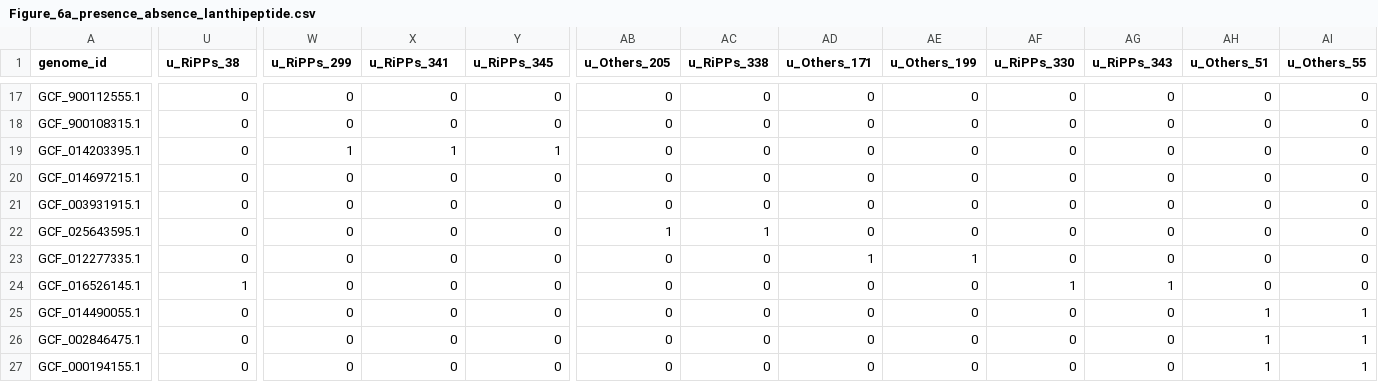
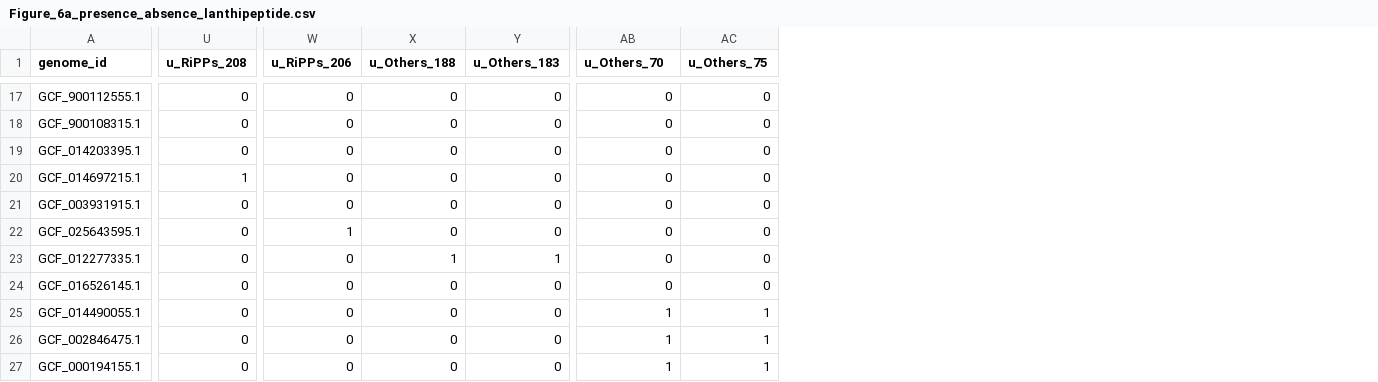
Before and after one commit to matinnuhamunada/saccharopolyspora_manuscript, a CSV file: assets/tables/Figure_6a_presence_absence_lanthipeptide.csv, drawn as a sheet; only a part is shown, gaps mark what is left out; the diff covers the shown part only; the diff names each change by its address in the sheet, - before the commit and + after, or states it on an @@ line.

```diff
--- a/assets/tables/Figure_6a_presence_absence_lanthipeptide.csv
+++ b/assets/tables/Figure_6a_presence_absence_lanthipeptide.csv
-column AD (u_Others_171), rows 17-27: 0 | 0 | 0 | 0 | 0 | 0 | 1 | 0 | 0 | 0 | 0
-column AE (u_Others_199), rows 17-27: 0 | 0 | 0 | 0 | 0 | 0 | 1 | 0 | 0 | 0 | 0
-column AF (u_RiPPs_330), rows 17-27: 0 | 0 | 0 | 0 | 0 | 0 | 0 | 1 | 0 | 0 | 0
-column AG (u_RiPPs_343), rows 17-27: 0 | 0 | 0 | 0 | 0 | 0 | 0 | 1 | 0 | 0 | 0
-column AH (u_Others_51), rows 17-27: 0 | 0 | 0 | 0 | 0 | 0 | 0 | 0 | 1 | 1 | 1
-column AI (u_Others_55), rows 17-27: 0 | 0 | 0 | 0 | 0 | 0 | 0 | 0 | 1 | 1 | 1
-U1: u_RiPPs_38
+U1: u_RiPPs_208
-W1: u_RiPPs_299
+W1: u_RiPPs_206
-X1: u_RiPPs_341
+X1: u_Others_188
-Y1: u_RiPPs_345
+Y1: u_Others_183
-AB1: u_Others_205
+AB1: u_Others_70
-AC1: u_RiPPs_338
+AC1: u_Others_75
-W19 (u_RiPPs_206): 1
+W19 (u_RiPPs_206): 0
-X19 (u_Others_188): 1
+X19 (u_Others_188): 0
-Y19 (u_Others_183): 1
+Y19 (u_Others_183): 0
-U20 (u_RiPPs_208): 0
+U20 (u_RiPPs_208): 1
-W22 (u_RiPPs_206): 0
+W22 (u_RiPPs_206): 1
-AB22 (u_Others_70): 1
+AB22 (u_Others_70): 0
-AC22 (u_Others_75): 1
+AC22 (u_Others_75): 0
-X23 (u_Others_188): 0
+X23 (u_Others_188): 1
-Y23 (u_Others_183): 0
+Y23 (u_Others_183): 1
-U24 (u_RiPPs_208): 1
+U24 (u_RiPPs_208): 0
-AB25:AB27 (u_Others_70): 0
+AB25:AB27 (u_Others_70): 1
-AC25:AC27 (u_Others_75): 0
+AC25:AC27 (u_Others_75): 1
```
Also changed, not shown: 78 edited cells elsewhere in this file, assets/tables/Figure_6_network_0.30.csv, assets/tables/Figure_6a_presence_absence_lanthipeptide_long.csv, 43 other files.
